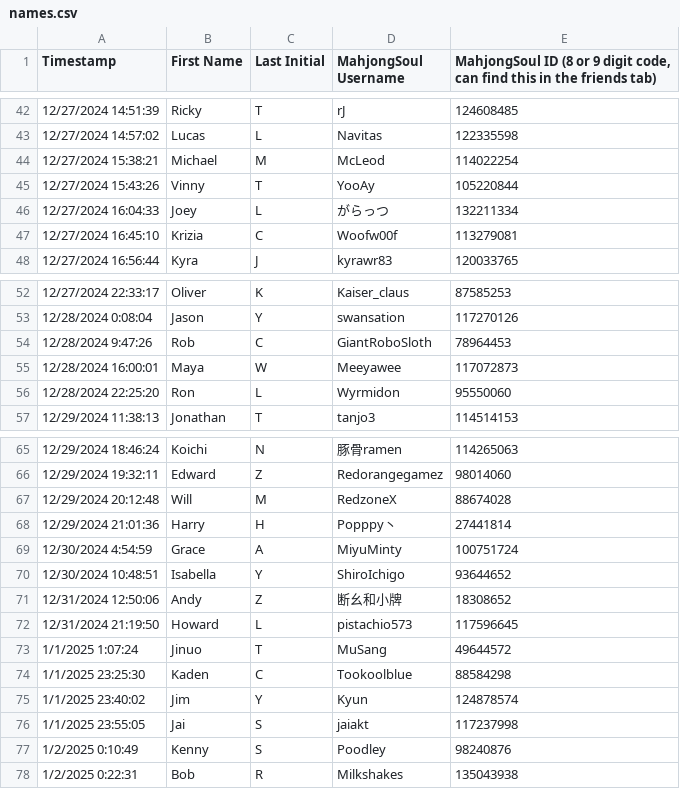
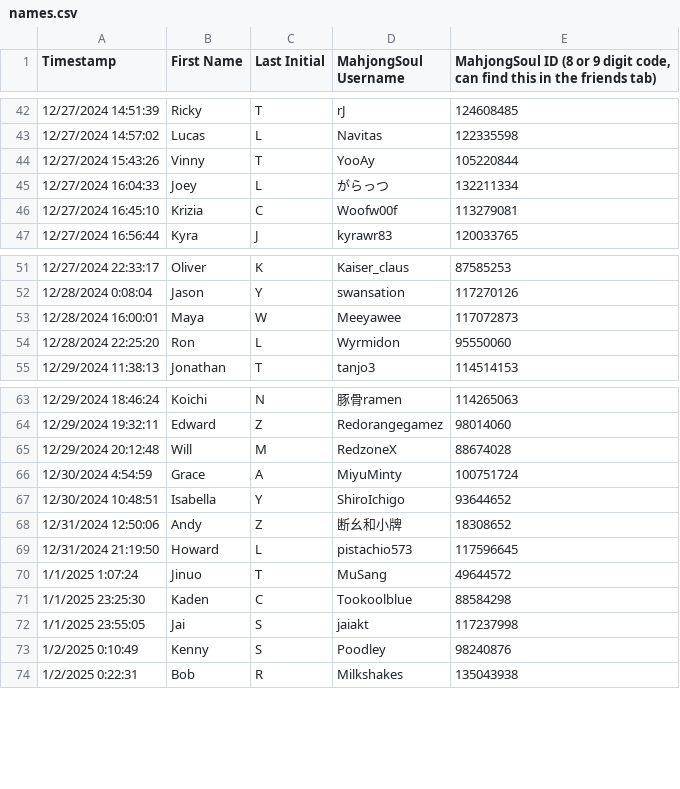
Before and after one commit to Redorangegamez/MJSTeamLeagueBot, a CSV file: names.csv, drawn as a sheet; only a part is shown, gaps mark what is left out.

Commit message:
Update names.csv

```diff
--- a/names.csv
+++ b/names.csv
@@ -43,3 +43,2 @@ Timestamp,First Name,Last Initial,MahjongSoul Username,"MahjongSoul ID (8 or 9 d
 12/27/2024 14:57:02,Lucas,L,Navitas,122335598
-12/27/2024 15:38:21,Michael,M,McLeod,114022254
 12/27/2024 15:43:26,Vinny,T,YooAy,105220844
@@ -53,3 +52,2 @@ Timestamp,First Name,Last Initial,MahjongSoul Username,"MahjongSoul ID (8 or 9 d
 12/28/2024 0:08:04,Jason,Y,swansation,117270126
-12/28/2024 9:47:26,Rob,C,GiantRoboSloth,78964453
 12/28/2024 16:00:01,Maya,W,Meeyawee,117072873
@@ -67,3 +65,2 @@ Timestamp,First Name,Last Initial,MahjongSoul Username,"MahjongSoul ID (8 or 9 d
 12/29/2024 20:12:48,Will,M,RedzoneX,88674028
-12/29/2024 21:01:36,Harry,H,Popppy丶,27441814
 12/30/2024 4:54:59,Grace,A,MiyuMinty,100751724
@@ -74,3 +71,2 @@ Timestamp,First Name,Last Initial,MahjongSoul Username,"MahjongSoul ID (8 or 9 d
 1/1/2025 23:25:30,Kaden,C,Tookoolblue,88584298
-1/1/2025 23:40:02,Jim,Y,Kyun,124878574
 1/1/2025 23:55:05,Jai,S,jaiakt,117237998
```
